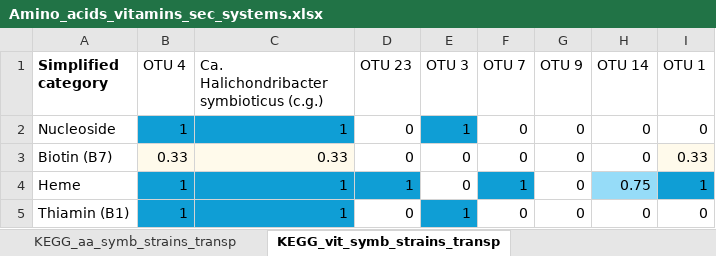
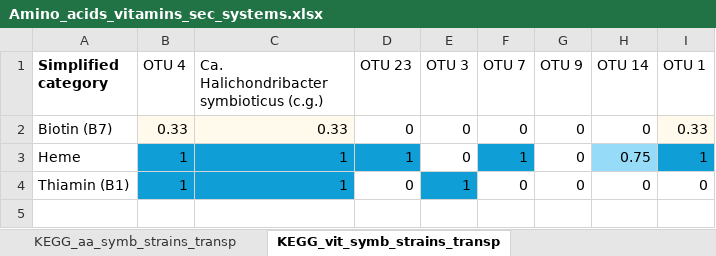
Before and after one commit to sutormin94/Sponge_metagenomes_2024, an Excel workbook: Additional_data/Amino_acids_vitamins_sec_systems.xlsx, sheet KEGG_vit_symb_strains_transp, drawn as a sheet; values as stored, in another font and other column widths than the file's, no borders; the diff names each change by its address in the sheet, - before the commit and + after, or states it on an @@ line.

```diff
--- a/Additional_data/Amino_acids_vitamins_sec_systems.xlsx (sheet KEGG_vit_symb_strains_transp)
+++ b/Additional_data/Amino_acids_vitamins_sec_systems.xlsx (sheet KEGG_vit_symb_strains_transp)
-row 2: Nucleoside | 1 | 1 | 0 | 1 | 0 | 0 | 0 | 0
```
Also changed, not shown: sheet KEGG_vit_symb_strains_simpl, sheet KEGG_aa_symb_strains_simpl, sheet KEGG_aa_symb_strains_transp, Additional_data/General_metabolism.xlsx.
